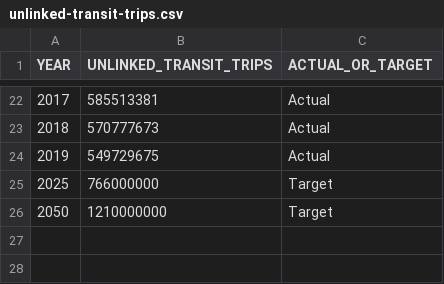
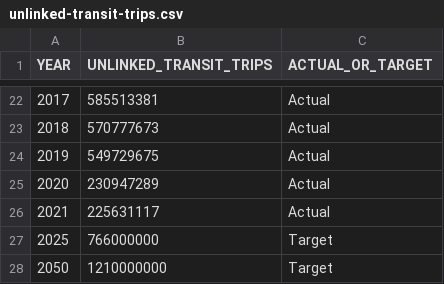
Before and after one commit to CMAP-REPOS/ONTO2050-indicators, a CSV file: unlinked-transit-trips/unlinked-transit-trips.csv, drawn as a sheet; only a part is shown, gaps mark what is left out.

Commit message:
Added 2020-21 data
Ouch!

```diff
--- a/unlinked-transit-trips/unlinked-transit-trips.csv
+++ b/unlinked-transit-trips/unlinked-transit-trips.csv
@@ -24,2 +24,4 @@ YEAR,UNLINKED_TRANSIT_TRIPS,ACTUAL_OR_TARGET
 2019,549729675,Actual
+2020,230947289,Actual
+2021,225631117,Actual
 2025,766000000,Target
```
